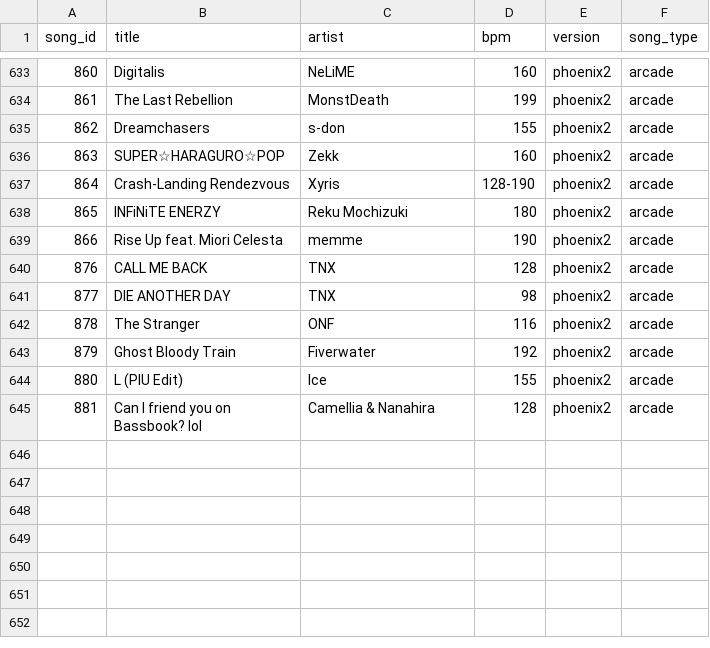
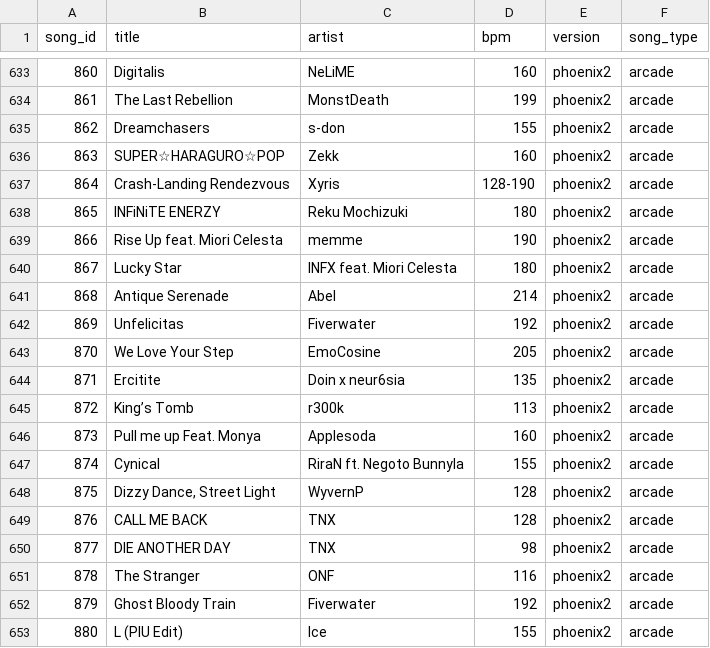
Before and after one commit to joshua-fonseca/pump-it-up-difficulty-matcher, a CSV file: piu_songs.csv, drawn as a sheet; only a part is shown, gaps mark what is left out; the shorter side is filled out with more unchanged rows; the diff names each change by its address in the sheet, - before the commit and + after, or states it on an @@ line.

Commit message:
fix dead code and keyboard accessibility, and refreshed db with rise songs implemented

```diff
--- a/piu_songs.csv
+++ b/piu_songs.csv
+row 640: 867 | Lucky Star | INFX feat. Miori Celesta | 180 | phoenix2 | arcade
+row 641: 868 | Antique Serenade | Abel | 214 | phoenix2 | arcade
+row 642: 869 | Unfelicitas | Fiverwater | 192 | phoenix2 | arcade
+row 643: 870 | We Love Your Step | EmoCosine | 205 | phoenix2 | arcade
+row 644: 871 | Ercitite | Doin x neur6sia | 135 | phoenix2 | arcade
+row 645: 872 | King’s Tomb | r300k | 113 | phoenix2 | arcade
+row 646: 873 | Pull me up Feat. Monya | Applesoda | 160 | phoenix2 | arcade
+row 647: 874 | Cynical | RiraN ft. Negoto Bunnyla | 155 | phoenix2 | arcade
+row 648: 875 | Dizzy Dance, Street Light | WyvernP | 128 | phoenix2 | arcade
```
Also changed, not shown: 4 other files.
